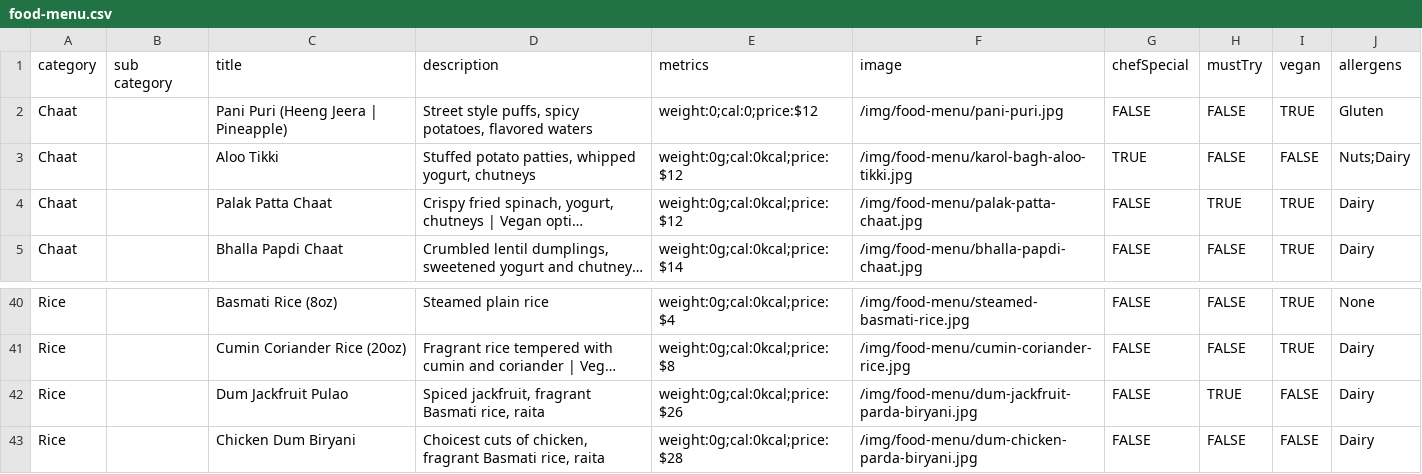
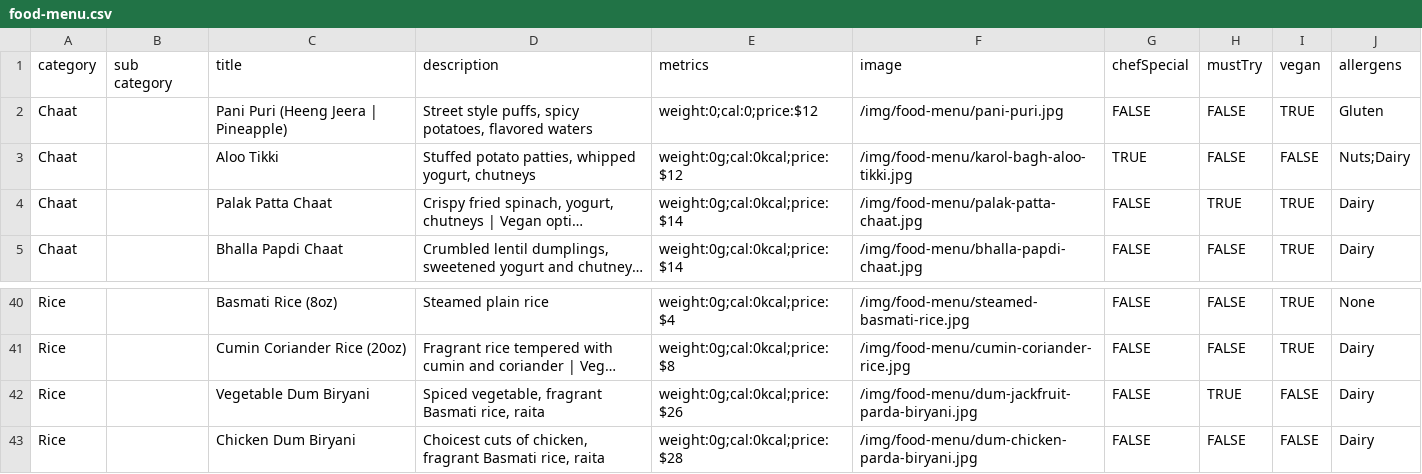
Before and after one commit to pritishraj04/delhi-lounge-new-menu, a CSV file: public/data/food-menu.csv, drawn as a sheet; only a part is shown, gaps mark what is left out; long unchanged cells end in …; the diff names each change by its address in the sheet, - before the commit and + after, or states it on an @@ line.

Commit message:
Up

```diff
--- a/public/data/food-menu.csv
+++ b/public/data/food-menu.csv
-E4 (metrics): weight:0g;cal:0kcal;price:$12
+E4 (metrics): weight:0g;cal:0kcal;price:$14
-C42 (title): Dum Jackfruit Pulao
+C42 (title): Vegetable Dum Biryani
-D42 (description): Spiced jackfruit, fragrant Basmati…
+D42 (description): Spiced vegetable, fragrant Basmati…
```
